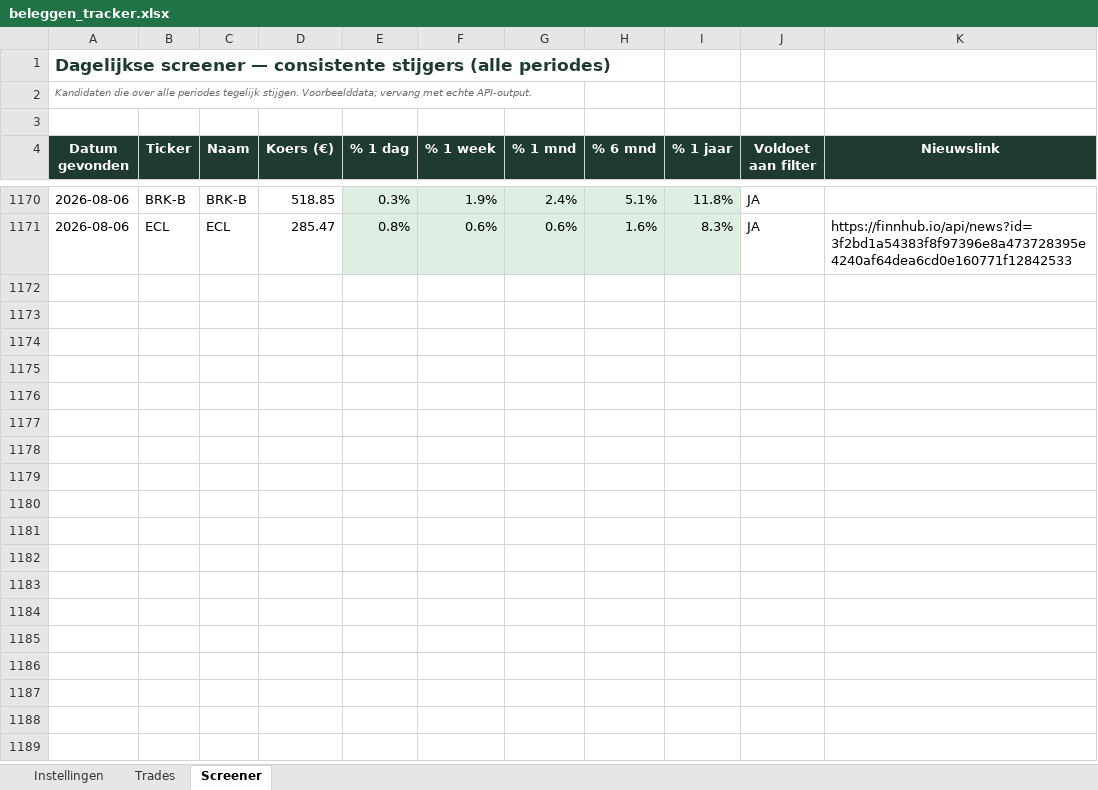
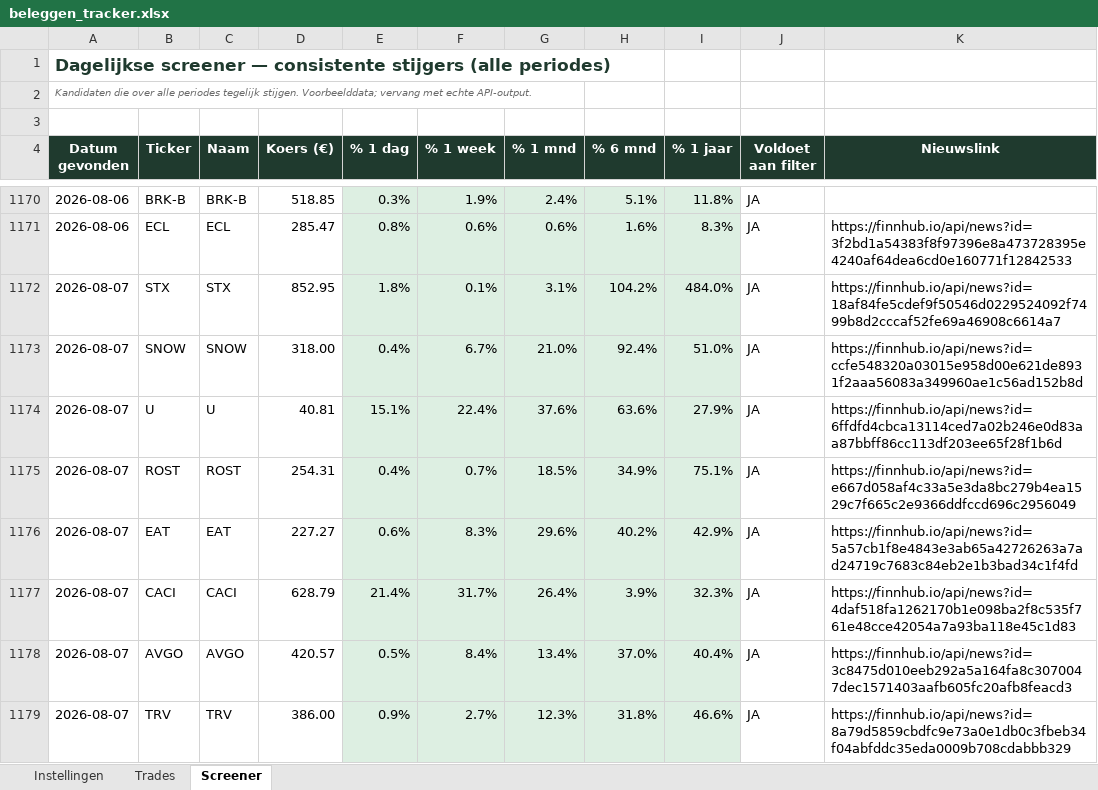
Before and after one commit to ignazio090/momentum-screener, an Excel workbook: beleggen_tracker.xlsx, sheet Screener, drawn as a sheet; only a part is shown, gaps mark what is left out; values as stored, in another font and other column widths than the file's, no borders; the diff covers the shown part only; the diff names each change by its address in the sheet, - before the commit and + after, or states it on an @@ line.

```diff
--- a/beleggen_tracker.xlsx (sheet Screener)
+++ b/beleggen_tracker.xlsx (sheet Screener)
+row 1172: 2026-08-07 | STX | STX | 852.95 | 1.8% | 0.1% | 3.1% | 104.2% | 484.0% | JA | https://finnhub.io/api/news?id=18af84fe5cdef9f50546d0229524092f7499b8d2cccaf52fe69a46908c6614a7
+row 1173: 2026-08-07 | SNOW | SNOW | 318.00 | 0.4% | 6.7% | 21.0% | 92.4% | 51.0% | JA | https://finnhub.io/api/news?id=ccfe548320a03015e958d00e621de8931f2aaa56083a349960ae1c56ad152b8d
+row 1174: 2026-08-07 | U | U | 40.81 | 15.1% | 22.4% | 37.6% | 63.6% | 27.9% | JA | https://finnhub.io/api/news?id=6ffdfd4cbca13114ced7a02b246e0d83aa87bbff86cc113df203ee65f28f1b6d
+row 1175: 2026-08-07 | ROST | ROST | 254.31 | 0.4% | 0.7% | 18.5% | 34.9% | 75.1% | JA | https://finnhub.io/api/news?id=e667d058af4c33a5e3da8bc279b4ea1529c7f665c2e9366ddfccd696c2956049
+row 1176: 2026-08-07 | EAT | EAT | 227.27 | 0.6% | 8.3% | 29.6% | 40.2% | 42.9% | JA | https://finnhub.io/api/news?id=5a57cb1f8e4843e3ab65a42726263a7ad24719c7683c84eb2e1b3bad34c1f4fd
+row 1177: 2026-08-07 | CACI | CACI | 628.79 | 21.4% | 31.7% | 26.4% | 3.9% | 32.3% | JA | https://finnhub.io/api/news?id=4daf518fa1262170b1e098ba2f8c535f761e48cce42054a7a93ba118e45c1d83
+row 1178: 2026-08-07 | AVGO | AVGO | 420.57 | 0.5% | 8.4% | 13.4% | 37.0% | 40.4% | JA | https://finnhub.io/api/news?id=3c8475d010eeb292a5a164fa8c3070047dec1571403aafb605fc20afb8feacd3
+row 1179: 2026-08-07 | TRV | TRV | 386.00 | 0.9% | 2.7% | 12.3% | 31.8% | 46.6% | JA | https://finnhub.io/api/news?id=8a79d5859cbdfc9e73a0e1db0c3fbeb34f04abfddc35eda0009b708cdabbb329
```
Also changed, not shown: 27 added rows elsewhere in this sheet, 2 other files.
